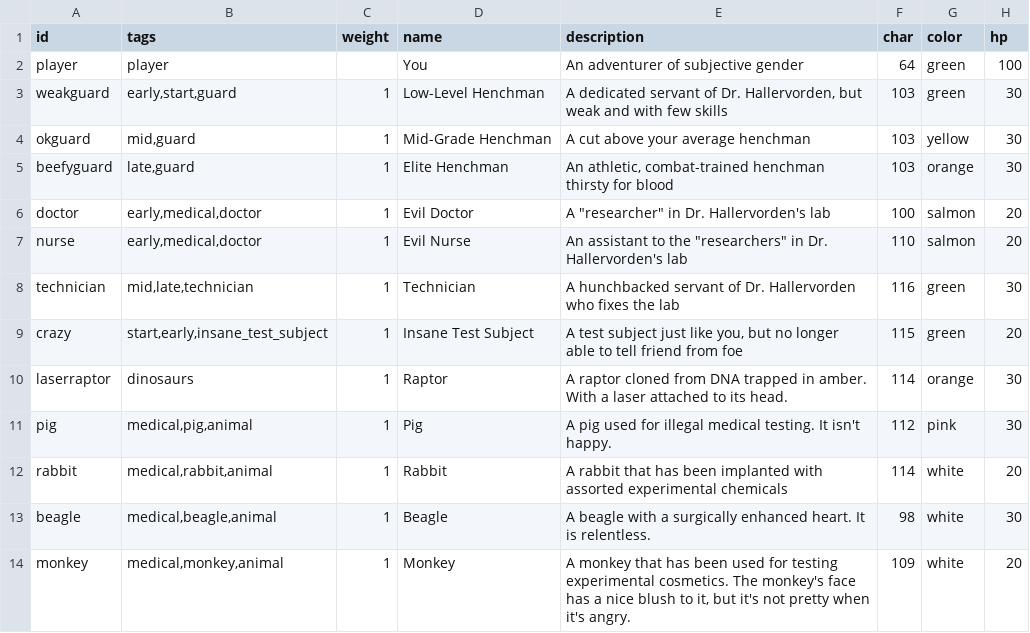
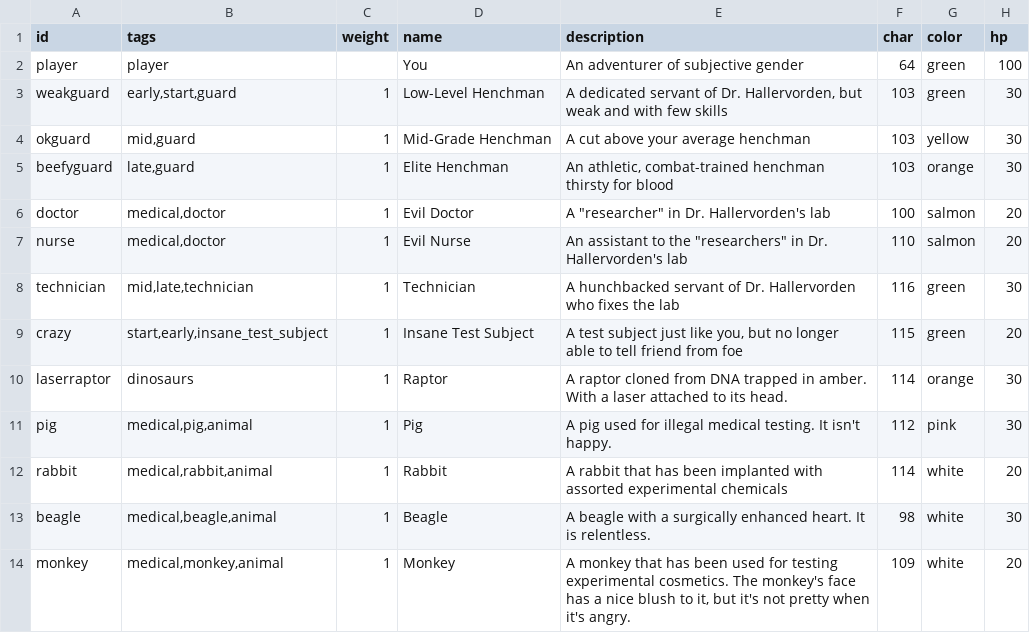
Before and after one commit to irskep/RogueKit, a CSV file: Resources/stats_etc.csv, drawn as a sheet; only a part is shown; the diff names each change by its address in the sheet, - before the commit and + after, or states it on an @@ line.

```diff
--- a/Resources/stats_etc.csv
+++ b/Resources/stats_etc.csv
-B6:B7 (tags): early,medical,doctor
+B6:B7 (tags): medical,doctor
```
Also changed, not shown: Resources/armor.csv, Resources/prefabs.csv, 9 other files.
